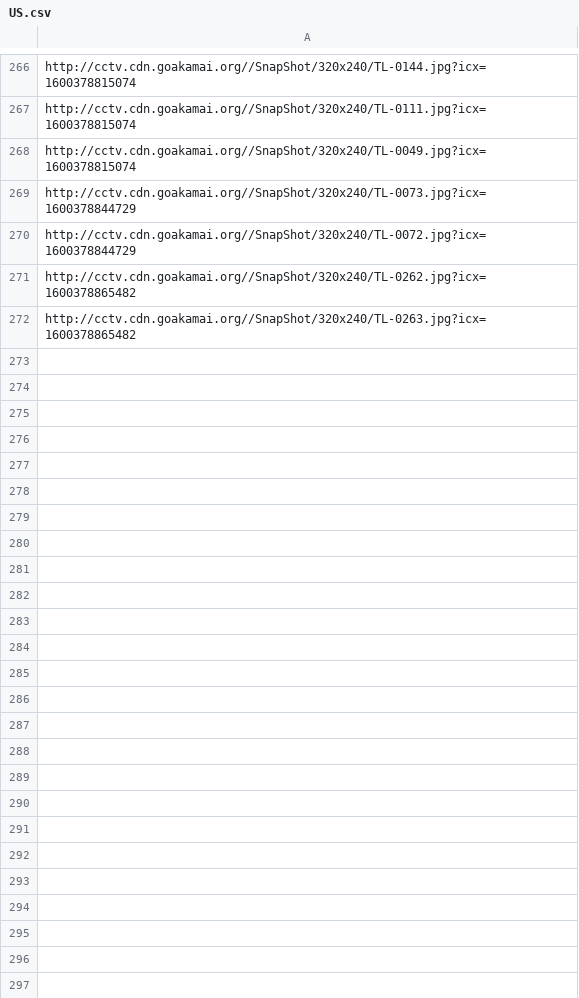
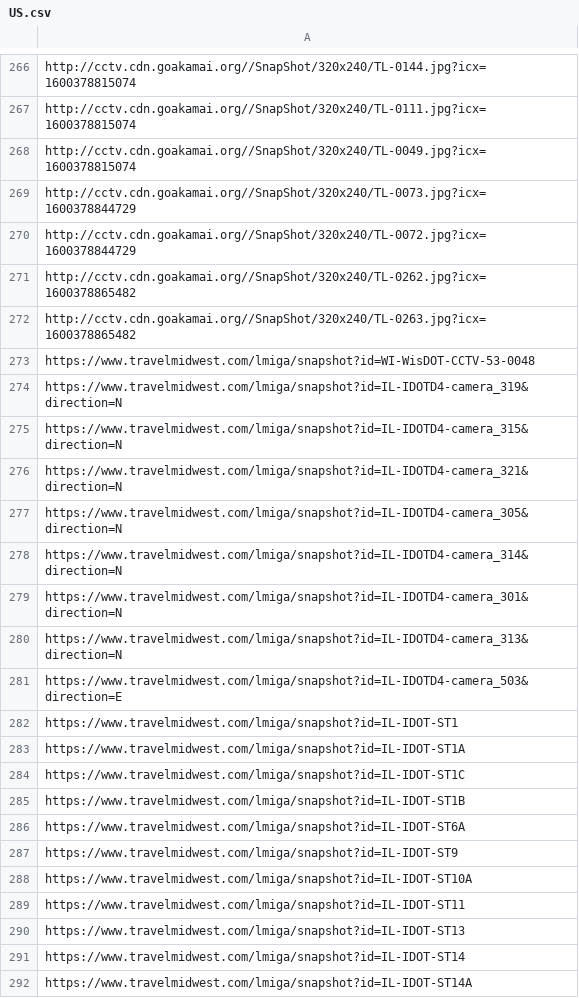
Before and after one commit to StateDocuments/UnitedStates, a CSV file: US.csv, drawn as a sheet; only a part is shown, gaps mark what is left out; the diff covers the shown part only; the diff names each change by its address in the sheet, - before the commit and + after, or states it on an @@ line.

Commit message:
Update US.csv

```diff
--- a/US.csv
+++ b/US.csv
+row 273: https://www.travelmidwest.com/lmiga/snapshot?id=WI-WisDOT-CCTV-53-0048
+row 274: https://www.travelmidwest.com/lmiga/snapshot?id=IL-IDOTD4-camera_319&direction=N
+row 275: https://www.travelmidwest.com/lmiga/snapshot?id=IL-IDOTD4-camera_315&direction=N
+row 276: https://www.travelmidwest.com/lmiga/snapshot?id=IL-IDOTD4-camera_321&direction=N
+row 277: https://www.travelmidwest.com/lmiga/snapshot?id=IL-IDOTD4-camera_305&direction=N
+row 278: https://www.travelmidwest.com/lmiga/snapshot?id=IL-IDOTD4-camera_314&direction=N
+row 279: https://www.travelmidwest.com/lmiga/snapshot?id=IL-IDOTD4-camera_301&direction=N
+row 280: https://www.travelmidwest.com/lmiga/snapshot?id=IL-IDOTD4-camera_313&direction=N
+row 281: https://www.travelmidwest.com/lmiga/snapshot?id=IL-IDOTD4-camera_503&direction=E
+row 282: https://www.travelmidwest.com/lmiga/snapshot?id=IL-IDOT-ST1
+row 283: https://www.travelmidwest.com/lmiga/snapshot?id=IL-IDOT-ST1A
+row 284: https://www.travelmidwest.com/lmiga/snapshot?id=IL-IDOT-ST1C
+row 285: https://www.travelmidwest.com/lmiga/snapshot?id=IL-IDOT-ST1B
+row 286: https://www.travelmidwest.com/lmiga/snapshot?id=IL-IDOT-ST6A
+row 287: https://www.travelmidwest.com/lmiga/snapshot?id=IL-IDOT-ST9
+row 288: https://www.travelmidwest.com/lmiga/snapshot?id=IL-IDOT-ST10A
+row 289: https://www.travelmidwest.com/lmiga/snapshot?id=IL-IDOT-ST11
+row 290: https://www.travelmidwest.com/lmiga/snapshot?id=IL-IDOT-ST13
+row 291: https://www.travelmidwest.com/lmiga/snapshot?id=IL-IDOT-ST14
+row 292: https://www.travelmidwest.com/lmiga/snapshot?id=IL-IDOT-ST14A
```
Also changed, not shown: 14 added rows elsewhere in this file.
